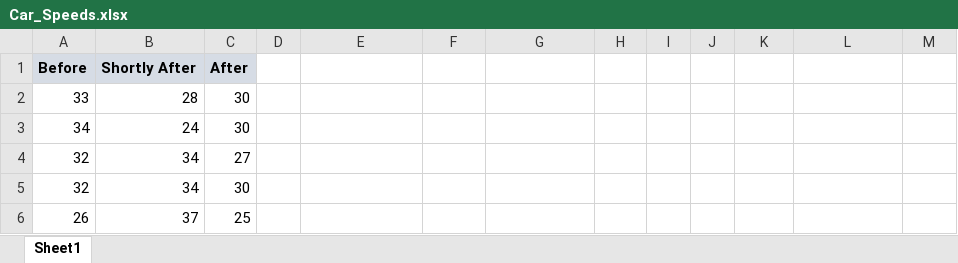
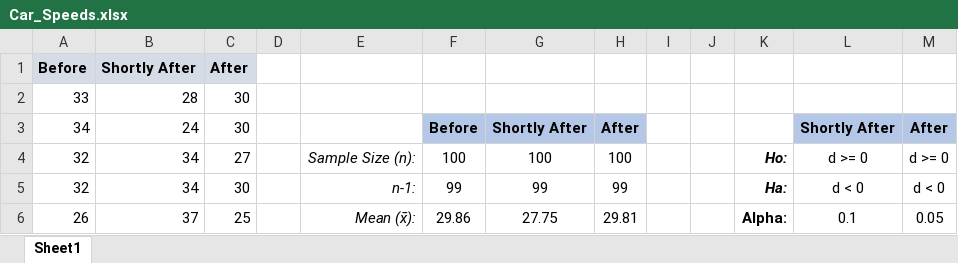
Before and after one commit to jorgeluissoto/Maven_Analytics_course, an Excel workbook: Excel/Statistics for Data Analysis/StatisticsforDataAnalysis-221118-112009/Projects/Car_Speeds.xlsx, sheet Sheet1, drawn as a sheet; only a part is shown; values as stored, in another font and other column widths than the file's, no borders; charts and pictures not drawn; the diff covers the shown part only; the diff names each change by its address in the sheet, - before the commit and + after, or states it on an @@ line.

Commit message:
completed project 4 Maven safety council

```diff
--- a/Excel/Statistics for Data Analysis/StatisticsforDataAnalysis-221118-112009/Projects/Car_Speeds.xlsx (sheet Sheet1)
+++ b/Excel/Statistics for Data Analysis/StatisticsforDataAnalysis-221118-112009/Projects/Car_Speeds.xlsx (sheet Sheet1)
-F3: (empty)
+F3: Before
-F3:H3 fill: none
+F3:H3 fill: #B4C7E7
-G3: (empty)
+G3: Shortly After
-H3: (empty)
+H3: After
-L3: (empty)
+L3: Shortly After
-L3:M3 fill: none
+L3:M3 fill: #B4C7E7
-M3: (empty)
+M3: After
-E4: (empty)
+E4: Sample Size (n):
-F4: (empty)
+F4: 100
-G4: (empty)
+G4: 100
-H4: (empty)
+H4: 100
-K4: (empty)
+K4: Ho:
-L4: (empty)
+L4: d >= 0
-M4: (empty)
+M4: d >= 0
-E5: (empty)
+E5: n-1:
-F5: (empty)
+F5: 99
-G5: (empty)
+G5: 99
-H5: (empty)
+H5: 99
-K5: (empty)
+K5: Ha:
-L5: (empty)
+L5: d < 0
-M5: (empty)
+M5: d < 0
-E6: (empty)
+E6: Mean (x̄):
-F6: (empty)
+F6: 29.86
-G6: (empty)
+G6: 27.75
-H6: (empty)
+H6: 29.81
-K6: (empty)
+K6: Alpha:
-L6: (empty)
+L6: 0.1
-M6: (empty)
+M6: 0.05
```
Also changed, not shown: 22 edited cells elsewhere in this sheet, charts or pictures, 1 other file.
